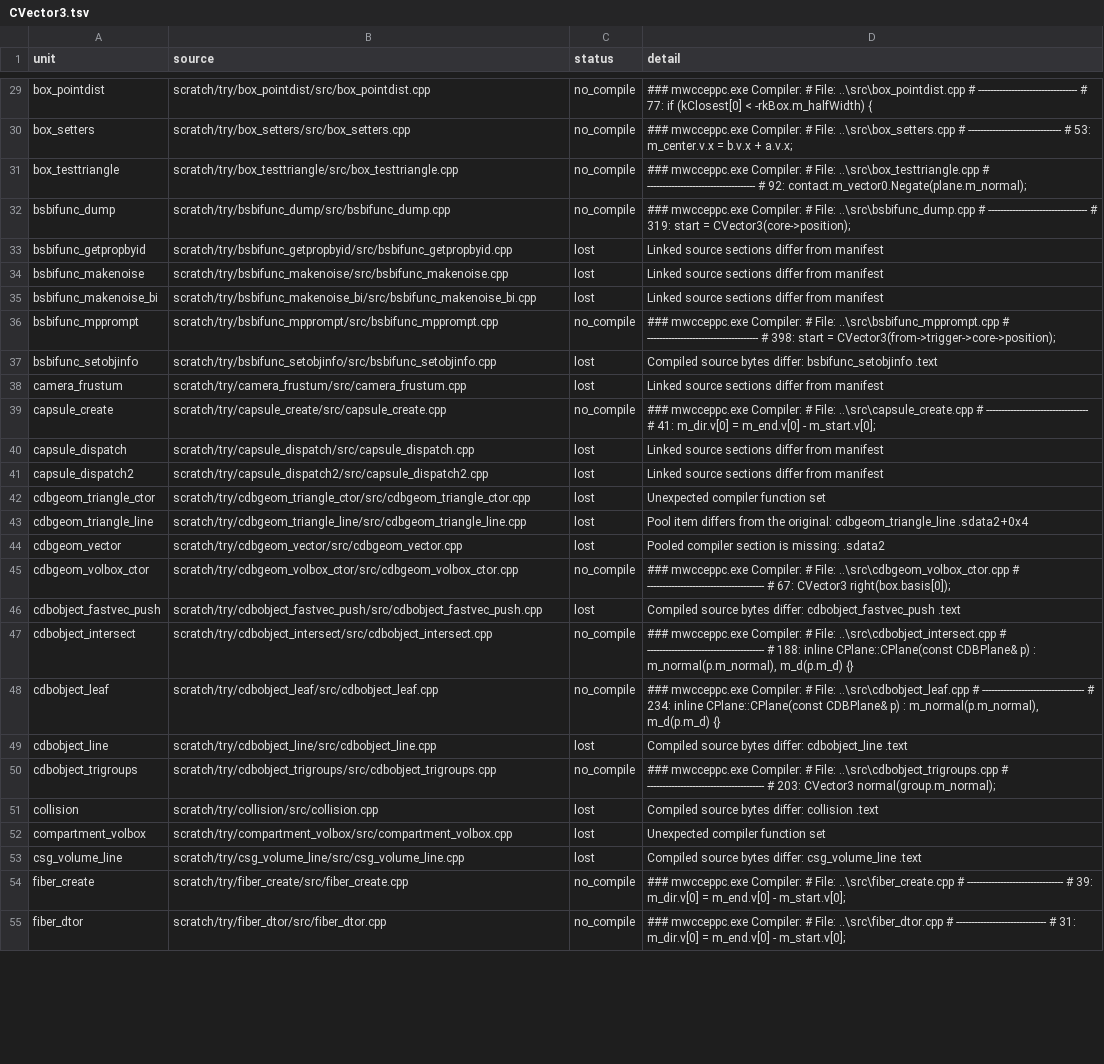
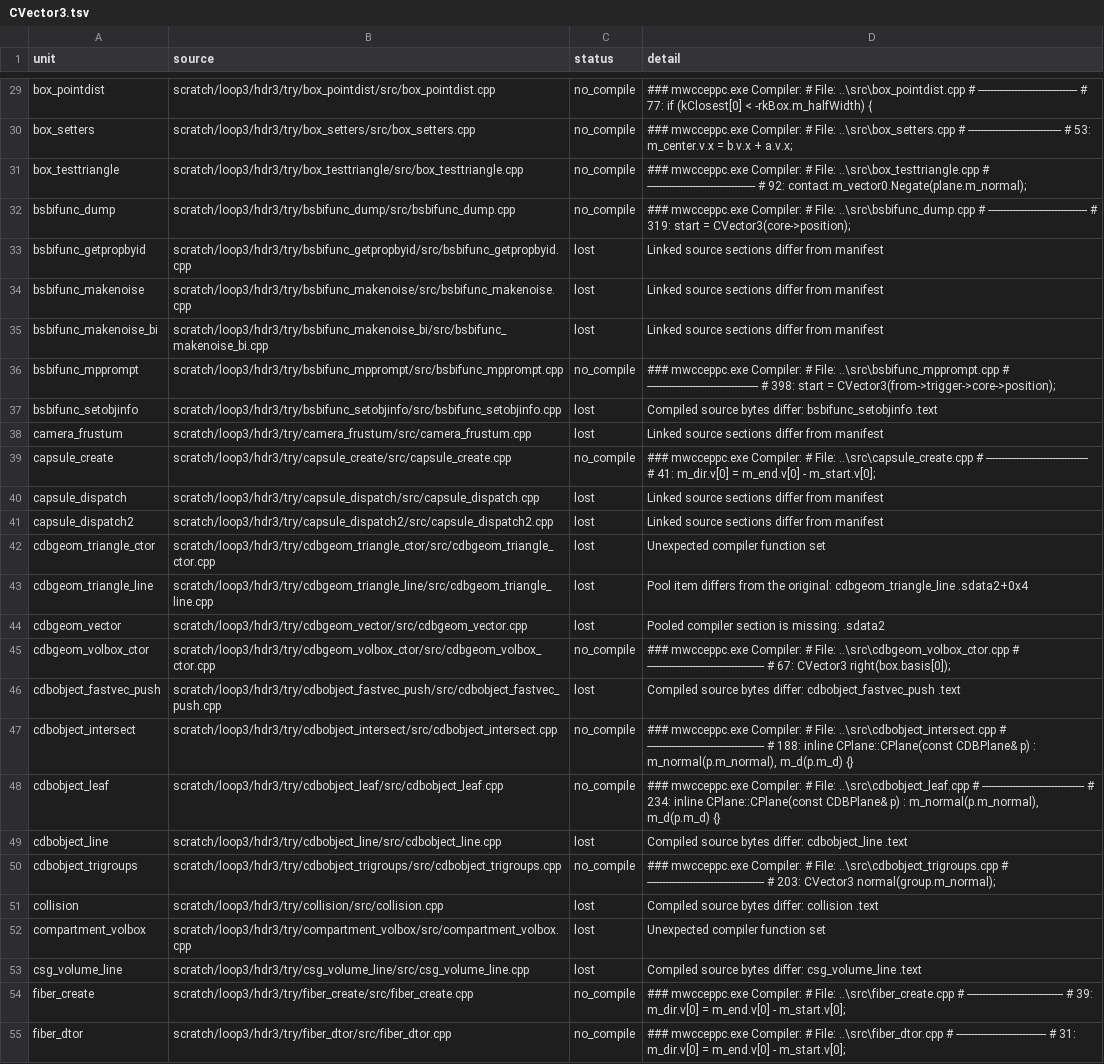
Before and after one commit to kyleckroeger/moh-frontline-decomp, a TSV file: research/layout/header_moves/CVector3.tsv, drawn as a sheet; only a part is shown, gaps mark what is left out; the diff covers the shown part only; the diff names each change by its address in the sheet, - before the commit and + after, or states it on an @@ line.

```diff
--- a/research/layout/header_moves/CVector3.tsv
+++ b/research/layout/header_moves/CVector3.tsv
-B29 (source): scratch/try/box_pointdist/src/box_pointdist.cpp
+B29 (source): scratch/loop3/hdr3/try/box_pointdist/src/box_pointdist.cpp
-B30 (source): scratch/try/box_setters/src/box_setters.cpp
+B30 (source): scratch/loop3/hdr3/try/box_setters/src/box_setters.cpp
-B31 (source): scratch/try/box_testtriangle/src/box_testtriangle.cpp
+B31 (source): scratch/loop3/hdr3/try/box_testtriangle/src/box_testtriangle.cpp
-B32 (source): scratch/try/bsbifunc_dump/src/bsbifunc_dump.cpp
+B32 (source): scratch/loop3/hdr3/try/bsbifunc_dump/src/bsbifunc_dump.cpp
-B33 (source): scratch/try/bsbifunc_getpropbyid/src/bsbifunc_getpropbyid.cpp
+B33 (source): scratch/loop3/hdr3/try/bsbifunc_getpropbyid/src/bsbifunc_getpropbyid.cpp
-B34 (source): scratch/try/bsbifunc_makenoise/src/bsbifunc_makenoise.cpp
+B34 (source): scratch/loop3/hdr3/try/bsbifunc_makenoise/src/bsbifunc_makenoise.cpp
-B35 (source): scratch/try/bsbifunc_makenoise_bi/src/bsbifunc_makenoise_bi.cpp
+B35 (source): scratch/loop3/hdr3/try/bsbifunc_makenoise_bi/src/bsbifunc_makenoise_bi.cpp
-B36 (source): scratch/try/bsbifunc_mpprompt/src/bsbifunc_mpprompt.cpp
+B36 (source): scratch/loop3/hdr3/try/bsbifunc_mpprompt/src/bsbifunc_mpprompt.cpp
-B37 (source): scratch/try/bsbifunc_setobjinfo/src/bsbifunc_setobjinfo.cpp
+B37 (source): scratch/loop3/hdr3/try/bsbifunc_setobjinfo/src/bsbifunc_setobjinfo.cpp
-B38 (source): scratch/try/camera_frustum/src/camera_frustum.cpp
+B38 (source): scratch/loop3/hdr3/try/camera_frustum/src/camera_frustum.cpp
-B39 (source): scratch/try/capsule_create/src/capsule_create.cpp
+B39 (source): scratch/loop3/hdr3/try/capsule_create/src/capsule_create.cpp
-B40 (source): scratch/try/capsule_dispatch/src/capsule_dispatch.cpp
+B40 (source): scratch/loop3/hdr3/try/capsule_dispatch/src/capsule_dispatch.cpp
-B41 (source): scratch/try/capsule_dispatch2/src/capsule_dispatch2.cpp
+B41 (source): scratch/loop3/hdr3/try/capsule_dispatch2/src/capsule_dispatch2.cpp
-B42 (source): scratch/try/cdbgeom_triangle_ctor/src/cdbgeom_triangle_ctor.cpp
+B42 (source): scratch/loop3/hdr3/try/cdbgeom_triangle_ctor/src/cdbgeom_triangle_ctor.cpp
-B43 (source): scratch/try/cdbgeom_triangle_line/src/cdbgeom_triangle_line.cpp
+B43 (source): scratch/loop3/hdr3/try/cdbgeom_triangle_line/src/cdbgeom_triangle_line.cpp
-B44 (source): scratch/try/cdbgeom_vector/src/cdbgeom_vector.cpp
+B44 (source): scratch/loop3/hdr3/try/cdbgeom_vector/src/cdbgeom_vector.cpp
-B45 (source): scratch/try/cdbgeom_volbox_ctor/src/cdbgeom_volbox_ctor.cpp
+B45 (source): scratch/loop3/hdr3/try/cdbgeom_volbox_ctor/src/cdbgeom_volbox_ctor.cpp
-B46 (source): scratch/try/cdbobject_fastvec_push/src/cdbobject_fastvec_push.cpp
+B46 (source): scratch/loop3/hdr3/try/cdbobject_fastvec_push/src/cdbobject_fastvec_push.cpp
-B47 (source): scratch/try/cdbobject_intersect/src/cdbobject_intersect.cpp
+B47 (source): scratch/loop3/hdr3/try/cdbobject_intersect/src/cdbobject_intersect.cpp
-B48 (source): scratch/try/cdbobject_leaf/src/cdbobject_leaf.cpp
+B48 (source): scratch/loop3/hdr3/try/cdbobject_leaf/src/cdbobject_leaf.cpp
-B49 (source): scratch/try/cdbobject_line/src/cdbobject_line.cpp
+B49 (source): scratch/loop3/hdr3/try/cdbobject_line/src/cdbobject_line.cpp
-B50 (source): scratch/try/cdbobject_trigroups/src/cdbobject_trigroups.cpp
+B50 (source): scratch/loop3/hdr3/try/cdbobject_trigroups/src/cdbobject_trigroups.cpp
-B51 (source): scratch/try/collision/src/collision.cpp
+B51 (source): scratch/loop3/hdr3/try/collision/src/collision.cpp
-B52 (source): scratch/try/compartment_volbox/src/compartment_volbox.cpp
+B52 (source): scratch/loop3/hdr3/try/compartment_volbox/src/compartment_volbox.cpp
-B53 (source): scratch/try/csg_volume_line/src/csg_volume_line.cpp
+B53 (source): scratch/loop3/hdr3/try/csg_volume_line/src/csg_volume_line.cpp
-B54 (source): scratch/try/fiber_create/src/fiber_create.cpp
+B54 (source): scratch/loop3/hdr3/try/fiber_create/src/fiber_create.cpp
-B55 (source): scratch/try/fiber_dtor/src/fiber_dtor.cpp
+B55 (source): scratch/loop3/hdr3/try/fiber_dtor/src/fiber_dtor.cpp
```
Also changed, not shown: 94 edited cells elsewhere in this file, 12 other files.
